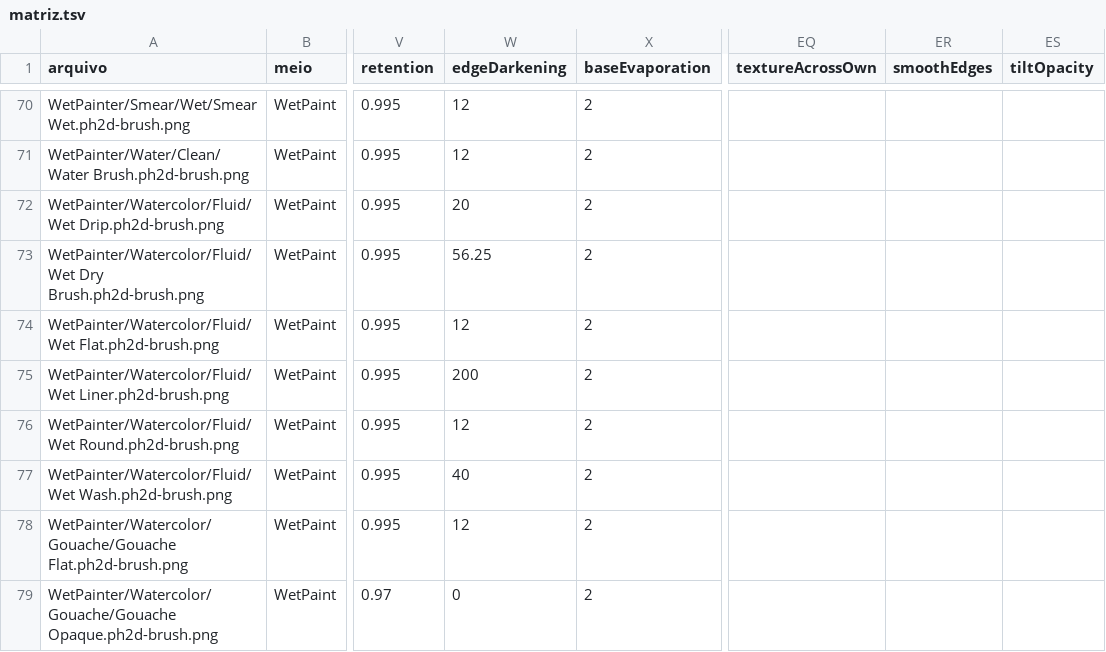
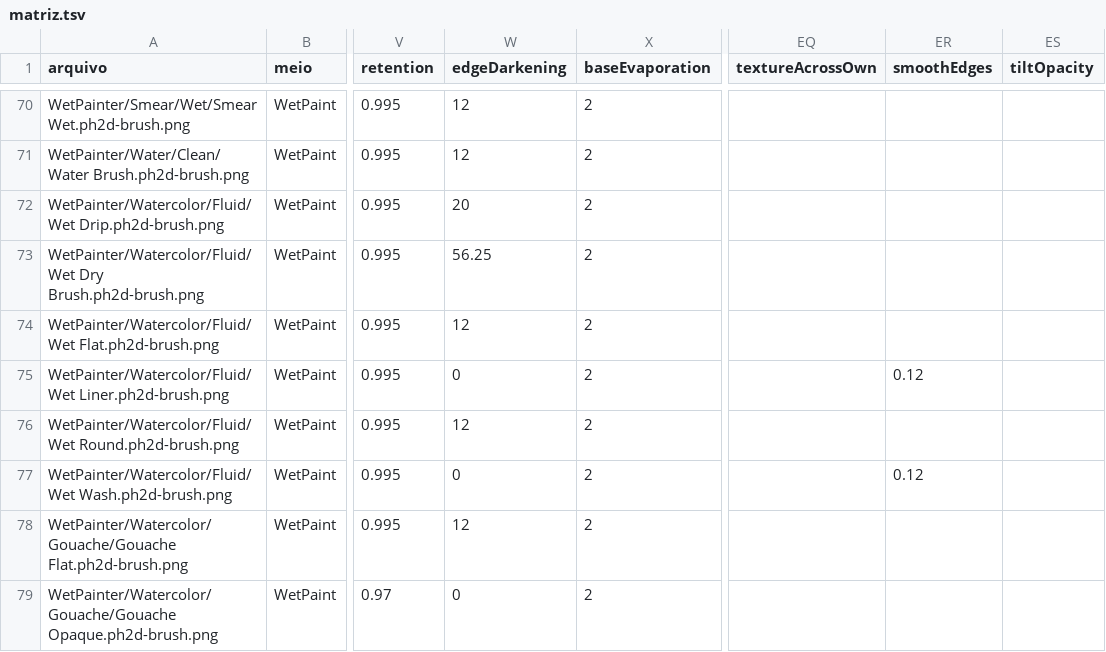
Before and after one commit to dibrioli/PH2D, a TSV file: docs/Painter/Arquitetura/fotos/f1_presets/matriz.tsv, drawn as a sheet; only a part is shown, gaps mark what is left out; the diff names each change by its address in the sheet, - before the commit and + after, or states it on an @@ line.

```diff
--- a/docs/Painter/Arquitetura/fotos/f1_presets/matriz.tsv
+++ b/docs/Painter/Arquitetura/fotos/f1_presets/matriz.tsv
-W75 (edgeDarkening): 200
+W75 (edgeDarkening): 0
-ER75 (smoothEdges): (empty)
+ER75 (smoothEdges): 0.12
-W77 (edgeDarkening): 40
+W77 (edgeDarkening): 0
-ER77 (smoothEdges): (empty)
+ER77 (smoothEdges): 0.12
```
Also changed, not shown: 2 other files.
